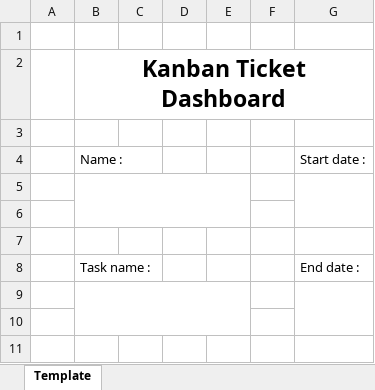
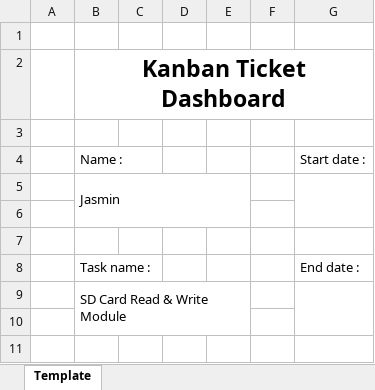
Before and after one commit to Yobeh-blek/FullSend_Logger, an Excel workbook: 1. Task Deliverables/SD card task.xlsx, sheet Template, drawn as a sheet; only a part is shown; values as stored, in another font and other column widths than the file's, no borders; the diff covers the shown part only; the diff names each change by its address in the sheet, - before the commit and + after, or states it on an @@ line.

Commit message:
updated sd card kanban ticket

```diff
--- a/1. Task Deliverables/SD card task.xlsx (sheet Template)
+++ b/1. Task Deliverables/SD card task.xlsx (sheet Template)
-B5: (empty)
+B5: Jasmin
-B9: (empty)
+B9: SD Card Read & Write Module
```
Also changed, not shown: 1 added row and 1 edited cell elsewhere in this sheet.
